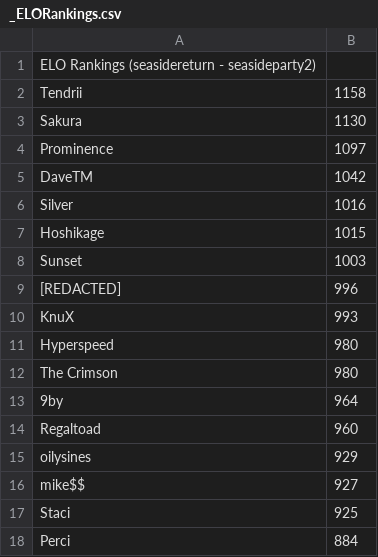
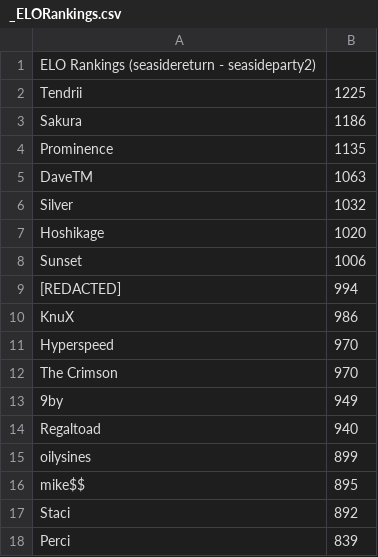
Before and after one commit to oilysines/seaside-csvs, a CSV file: C:/Users/Espi/Documents/_Projects/ChallongeAPI/Outputs/_ELORankings.csv, drawn as a sheet.

Commit message:
Update C:/Users/Espi/Documents/_Projects/ChallongeAPI/Outputs/_ELORankings.csv

```diff
--- a/C:/Users/Espi/Documents/_Projects/ChallongeAPI/Outputs/_ELORankings.csv
+++ b/C:/Users/Espi/Documents/_Projects/ChallongeAPI/Outputs/_ELORankings.csv
@@ -1,18 +1,18 @@
 ELO Rankings (seasidereturn - seasideparty2)
-Tendrii,1158
-Sakura,1130
-Prominence,1097
-DaveTM,1042
-Silver,1016
-Hoshikage,1015
-Sunset,1003
-[REDACTED],996
-KnuX,993
-Hyperspeed,980
-The Crimson,980
-9by,964
-Regaltoad,960
-oilysines,929
-mike$$,927
-Staci,925
-Perci,884
+Tendrii,1225
+Sakura,1186
+Prominence,1135
+DaveTM,1063
+Silver,1032
+Hoshikage,1020
+Sunset,1006
+[REDACTED],994
+KnuX,986
+Hyperspeed,970
+The Crimson,970
+9by,949
+Regaltoad,940
+oilysines,899
+mike$$,895
+Staci,892
+Perci,839
```
